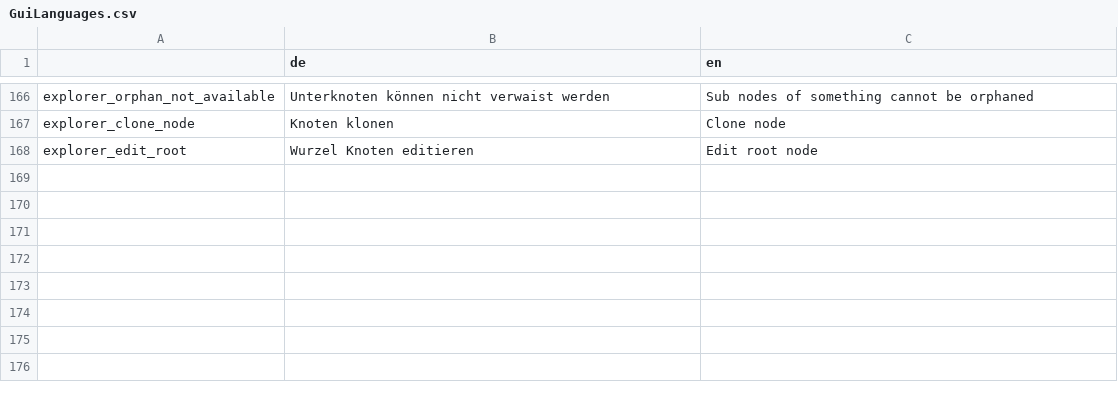
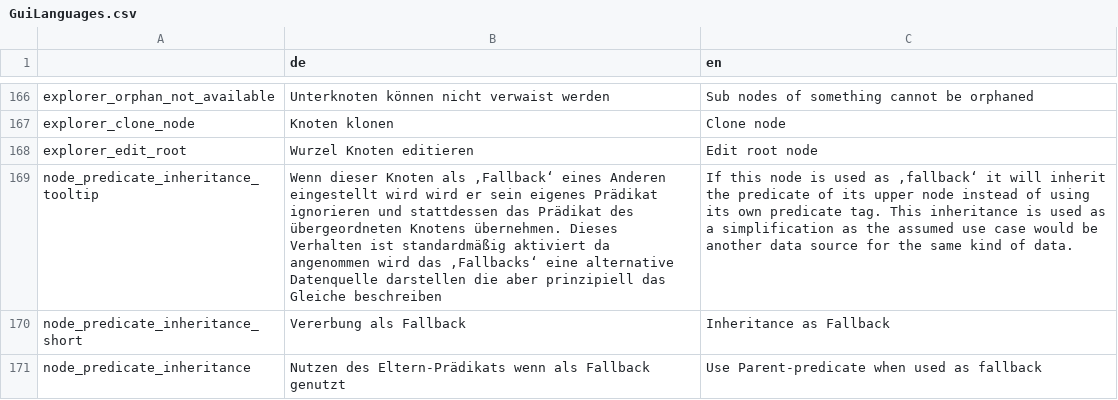
Before and after one commit to jpkanter/Spcht, a CSV file: SpchtCheckerGui/GuiLanguages.csv, drawn as a sheet; only a part is shown, gaps mark what is left out; the diff names each change by its address in the sheet, - before the commit and + after, or states it on an @@ line.

Commit message:
more or less save game, everything more broken as in last commit,refactored some parts of SpchtBuilder but the new fallback inheritance doesnt work as well, furthermore, saving a node drops it out of the fallback relationship one sided

```diff
--- a/SpchtCheckerGui/GuiLanguages.csv
+++ b/SpchtCheckerGui/GuiLanguages.csv
+row 169: node_predicate_inheritance_tooltip | Wenn dieser Knoten als ‚Fallback‘ eines Anderen eingestellt wird wird er sein eigenes Prädikat ignorieren und stattdessen das Prädikat des übergeordneten Knotens übernehmen. Dieses Verhalten ist standardmäßig aktiviert da angenommen wird das ‚Fallbacks‘ eine alternative Datenquelle darstellen die aber prinzipiell das Gleiche beschreiben | If this node is used as ‚fallback‘ it will inherit the predicate of its upper node instead of using its own predicate tag. This inheritance is used as a simplification as the assumed use case would be another data source for the same kind of data.
+row 170: node_predicate_inheritance_short | Vererbung als Fallback | Inheritance as Fallback
+row 171: node_predicate_inheritance | Nutzen des Eltern-Prädikats wenn als Fallback genutzt | Use Parent-predicate when used as fallback
```
Also changed, not shown: 5 other files.
